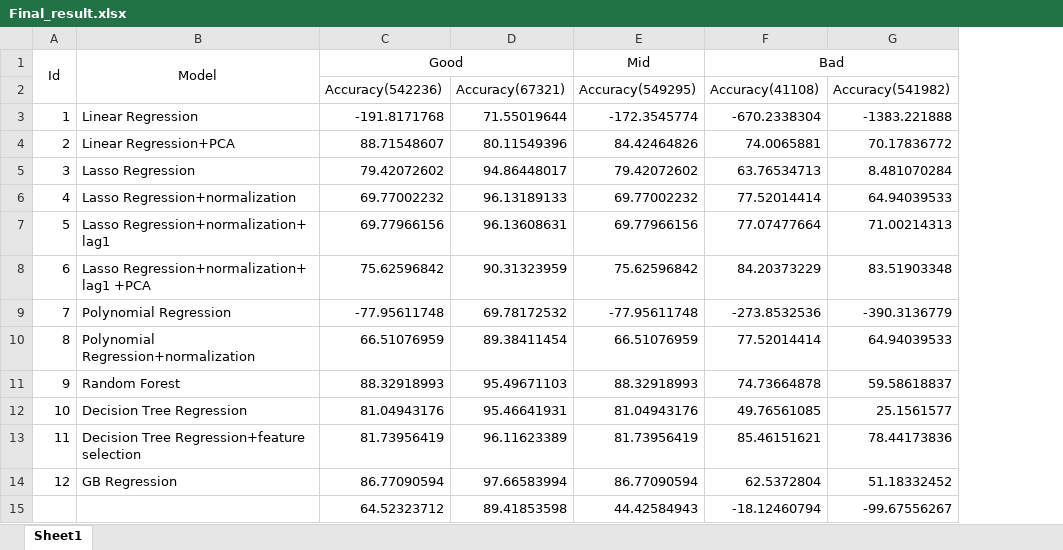
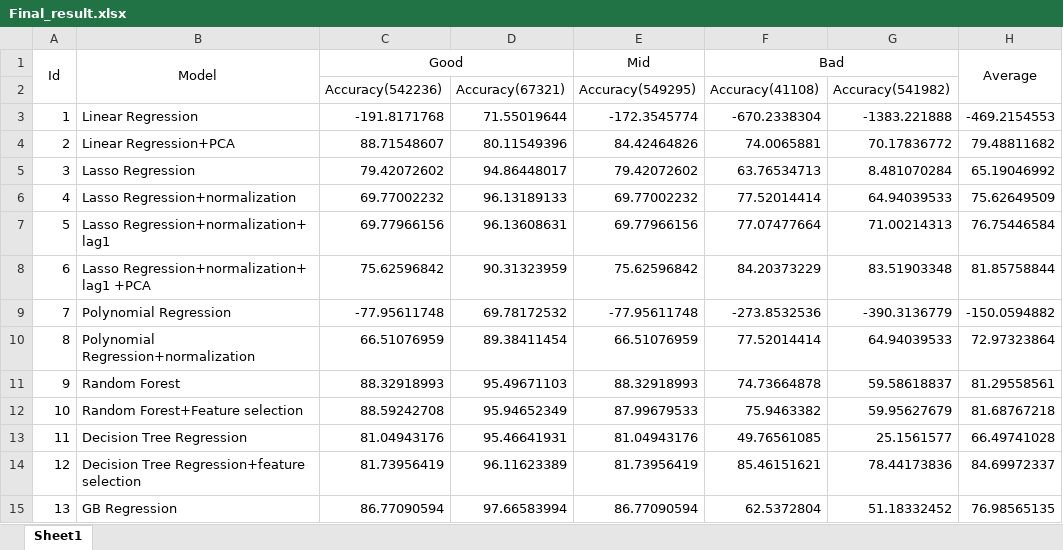
Before and after one commit to czhang91/6882-data-mining, an Excel workbook: Final_result.xlsx, sheet Sheet1, drawn as a sheet; values as stored, in another font and other column widths than the file's, no borders; removed rows and columns are numbered as before the commit, all else as after; the diff names each change by its address in the sheet, - before the commit and + after, or states it on an @@ line.

```diff
--- a/Final_result.xlsx (sheet Sheet1)
+++ b/Final_result.xlsx (sheet Sheet1)
+column H (Average), rows 3-11: -469.2154553 | 79.48811682 | 65.19046992 | 75.62649509 | 76.75446584 | 81.85758844 | -150.0594882 | 72.97323864 | 81.29558561; rows 13-15: 66.49741028 | 84.69972337 | 76.98565135
+row 12: 10 | Random Forest+Feature selection | 88.59242708 | 95.94652349 | 87.99679533 | 75.9463382 | 59.95627679 | 81.68767218
-A13 (Id): 10
+A13 (Id): 11
-A14 (Id): 11
+A14 (Id): 12
-A15 (Id): 12
+A15 (Id): 13
-row 15:  |  | 64.52323712 | 89.41853598 | 44.42584943 | -18.12460794 | -99.67556267
```
Also changed, not shown: 2 other files.
